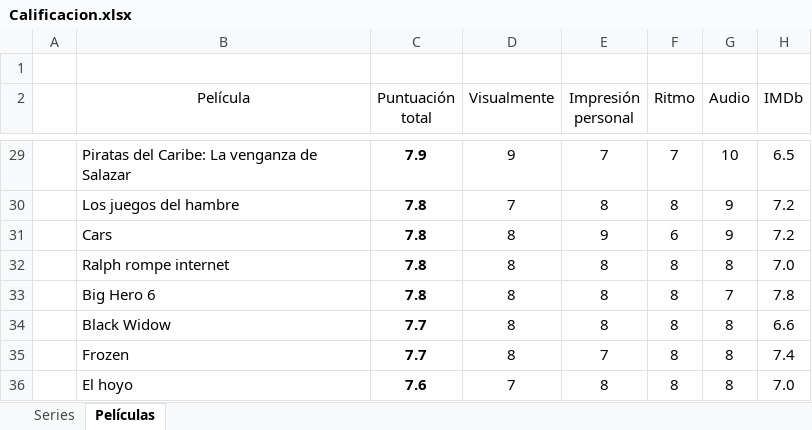
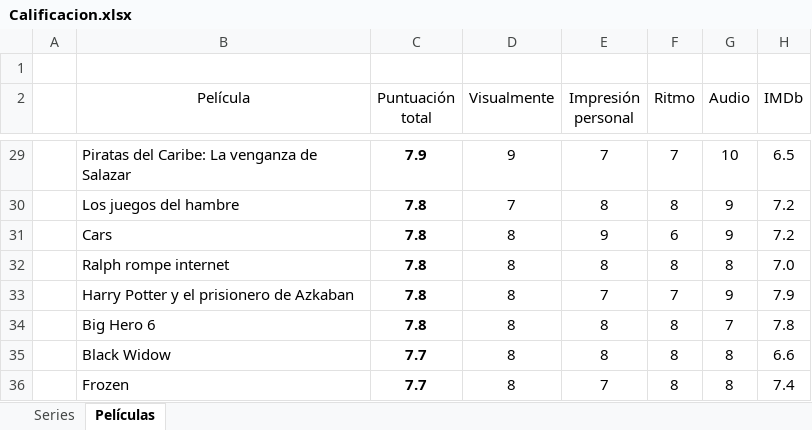
Before and after one commit to jarasa03/Calificacion-de-peliculas-y-series, an Excel workbook: Calificacion.xlsx, sheet Películas, drawn as a sheet; only a part is shown, gaps mark what is left out; the shorter side is filled out with more unchanged rows; values as stored, in another font and other column widths than the file's, no borders; table styles not drawn; the diff names each change by its address in the sheet, - before the commit and + after, or states it on an @@ line.

Commit message:
V. 45

```diff
--- a/Calificacion.xlsx (sheet Películas)
+++ b/Calificacion.xlsx (sheet Películas)
+row 33:  | Harry Potter y el prisionero de Azkaban | 7.8 | 8 | 7 | 7 | 9 | 7.9
```
